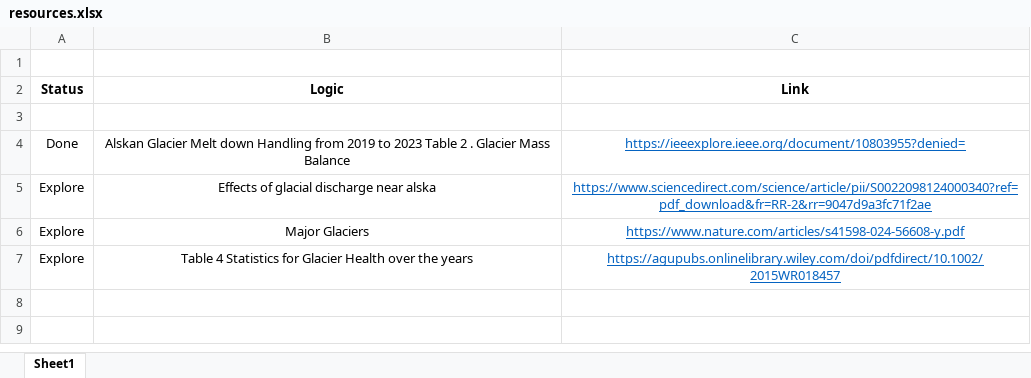
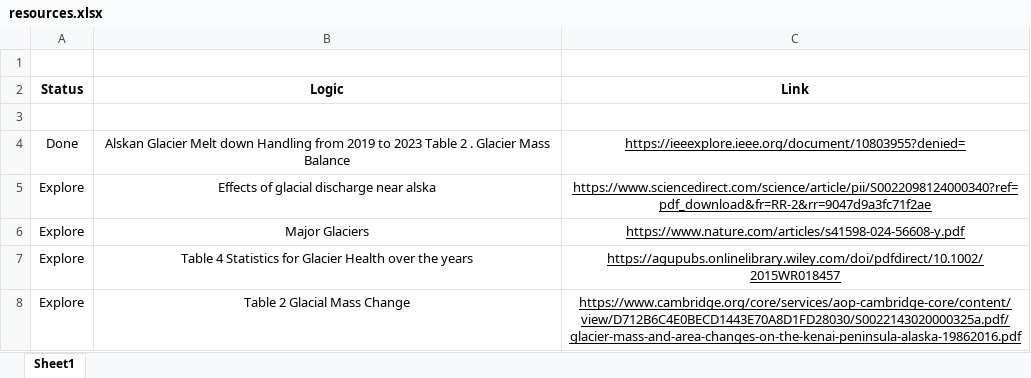
Before and after one commit to harsh125op/waterLevel, an Excel workbook: Resources/resources.xlsx, sheet Sheet1, drawn as a sheet; values as stored, in another font and other column widths than the file's, no borders; the diff names each change by its address in the sheet, - before the commit and + after, or states it on an @@ line.

Commit message:
Added more Info

```diff
--- a/Resources/resources.xlsx (sheet Sheet1)
+++ b/Resources/resources.xlsx (sheet Sheet1)
-C4:C7 text colour: #0563C1
+C4:C7 text colour: black
+row 8: Explore | Table 2 Glacial Mass Change | https://www.cambridge.org/core/services/aop-cambridge-core/content/view/D712B6C4E0BECD1443E70A8D1FD28030/S0022143020000325a.pdf/glacier-mass-and-area-changes-on-the-kenai-peninsula-alaska-19862016.pdf
```
